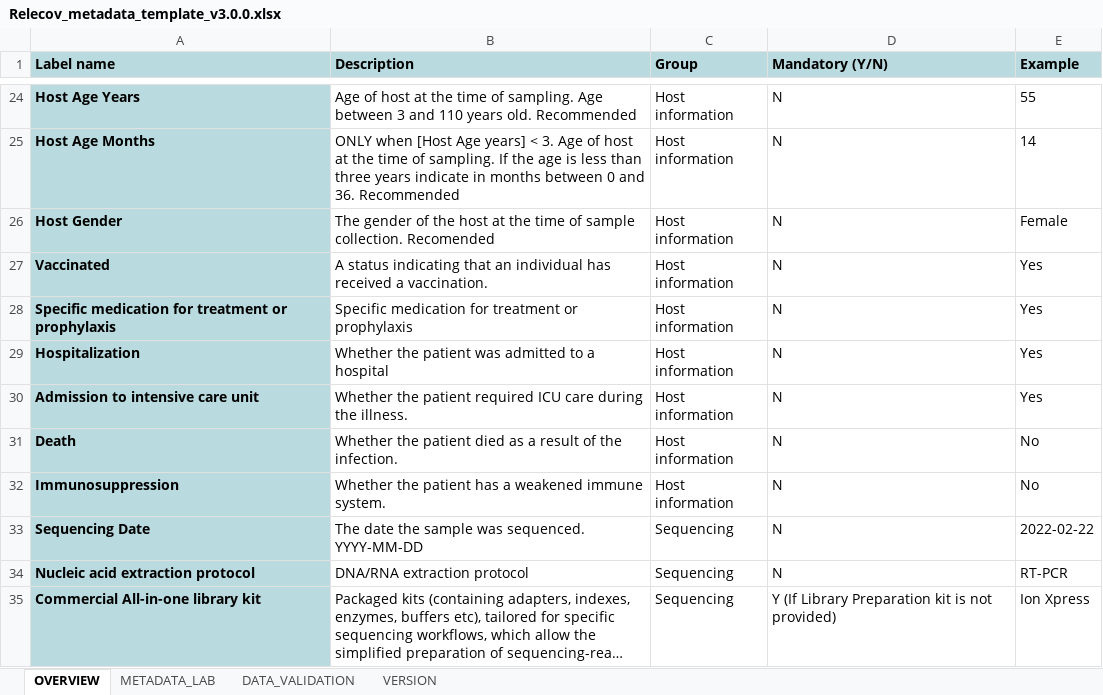
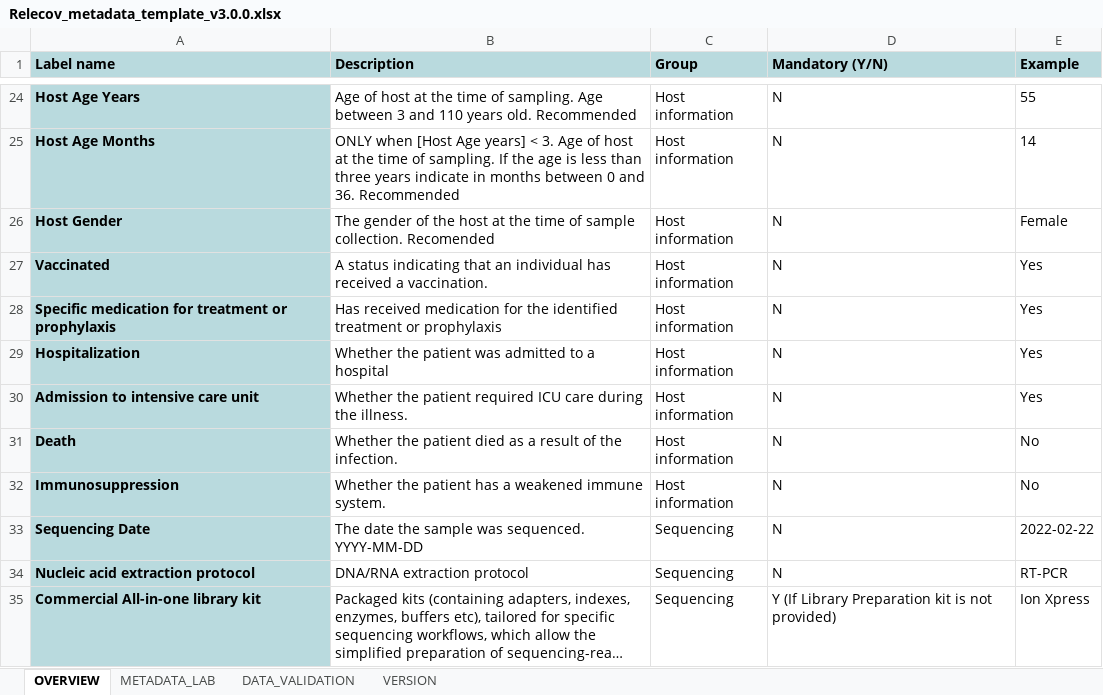
Before and after one commit to BU-ISCIII/relecov-tools, an Excel workbook: relecov_tools/assets/Relecov_metadata_template_v3.0.0.xlsx, sheet OVERVIEW, drawn as a sheet; only a part is shown, gaps mark what is left out; long unchanged cells end in …; values as stored, in another font and other column widths than the file's, no borders; the diff names each change by its address in the sheet, - before the commit and + after, or states it on an @@ line.

```diff
--- a/relecov_tools/assets/Relecov_metadata_template_v3.0.0.xlsx (sheet OVERVIEW)
+++ b/relecov_tools/assets/Relecov_metadata_template_v3.0.0.xlsx (sheet OVERVIEW)
-B28 (Description): Specific medication for treatment or…
+B28 (Description): Has received medication for the identified treatment or…
```
Also changed, not shown: sheet DATA_VALIDATION, sheet VERSION, sheet METADATA_LAB.
